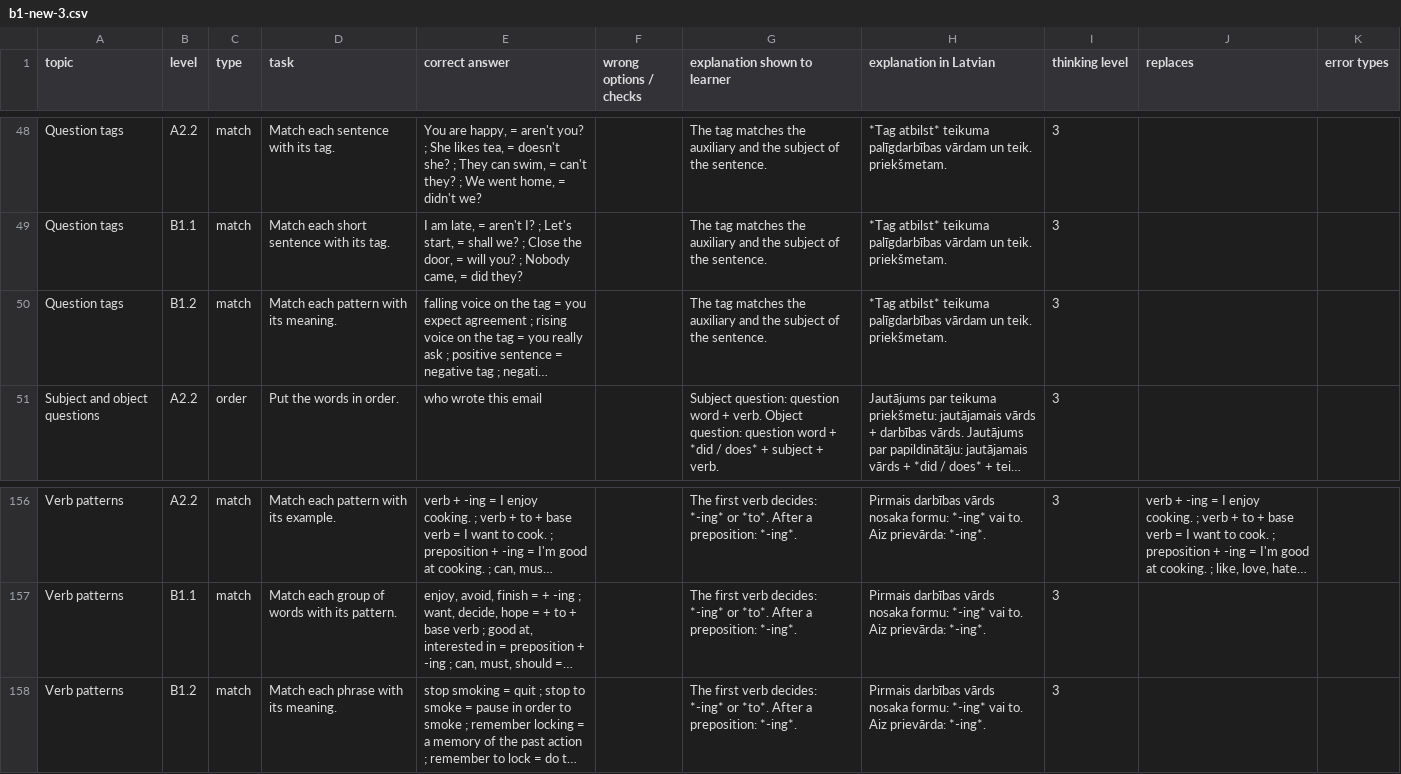
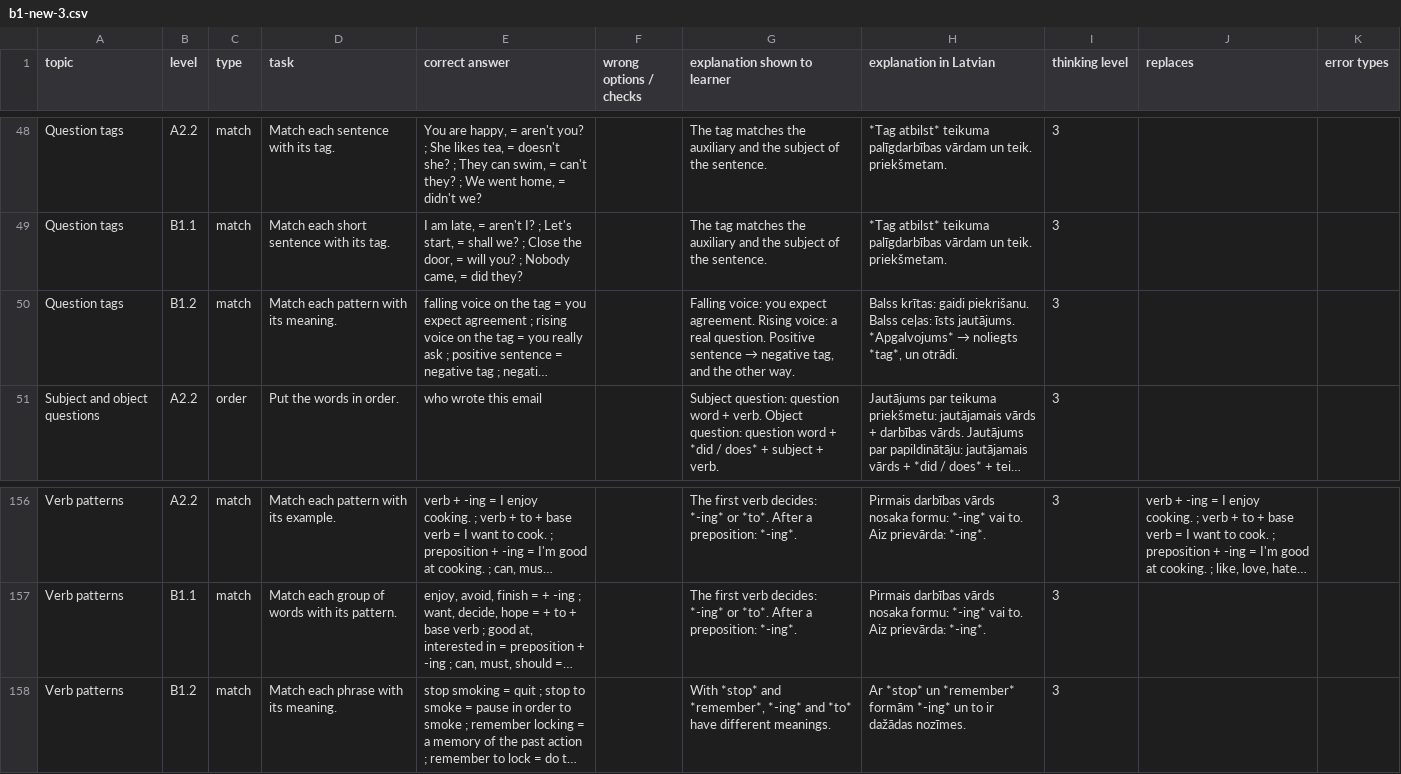
Before and after one commit to inga-cmyk/englishfever, a CSV file: docs/task-drafts/b1-new-3.csv, drawn as a sheet; only a part is shown, gaps mark what is left out; long unchanged cells end in …; the diff names each change by its address in the sheet, - before the commit and + after, or states it on an @@ line.

```diff
--- a/docs/task-drafts/b1-new-3.csv
+++ b/docs/task-drafts/b1-new-3.csv
@@ G50 (explanation shown to learner): The tag matches the auxiliary and the subject of the sentence. → Falling voice: you expect agreement. Rising voice: a real question. Positive sentence → negative tag, and the other way. @@
@@ H50 (explanation in Latvian): *Tag atbilst* teikuma palīgdarbības vārdam un teik. priekšmetam. → Balss krītas: gaidi piekrišanu. Balss ceļas: īsts jautājums. *Apgalvojums* → noliegts *tag*, un otrādi. @@
-G158 (explanation shown to learner): The first verb decides: *-ing* or *to*. After a preposition: *-ing*.
+G158 (explanation shown to learner): With *stop* and *remember*, *-ing* and *to* have different meanings.
-H158 (explanation in Latvian): Pirmais darbības vārds nosaka formu: *-ing* vai to. Aiz prievārda: *-ing*.
+H158 (explanation in Latvian): Ar *stop* un *remember* formām *-ing* un to ir dažādas nozīmes.
```
Also changed, not shown: docs/task-drafts/a2-big-1.csv, docs/task-drafts/b1-new-4.csv, 13 other files.
